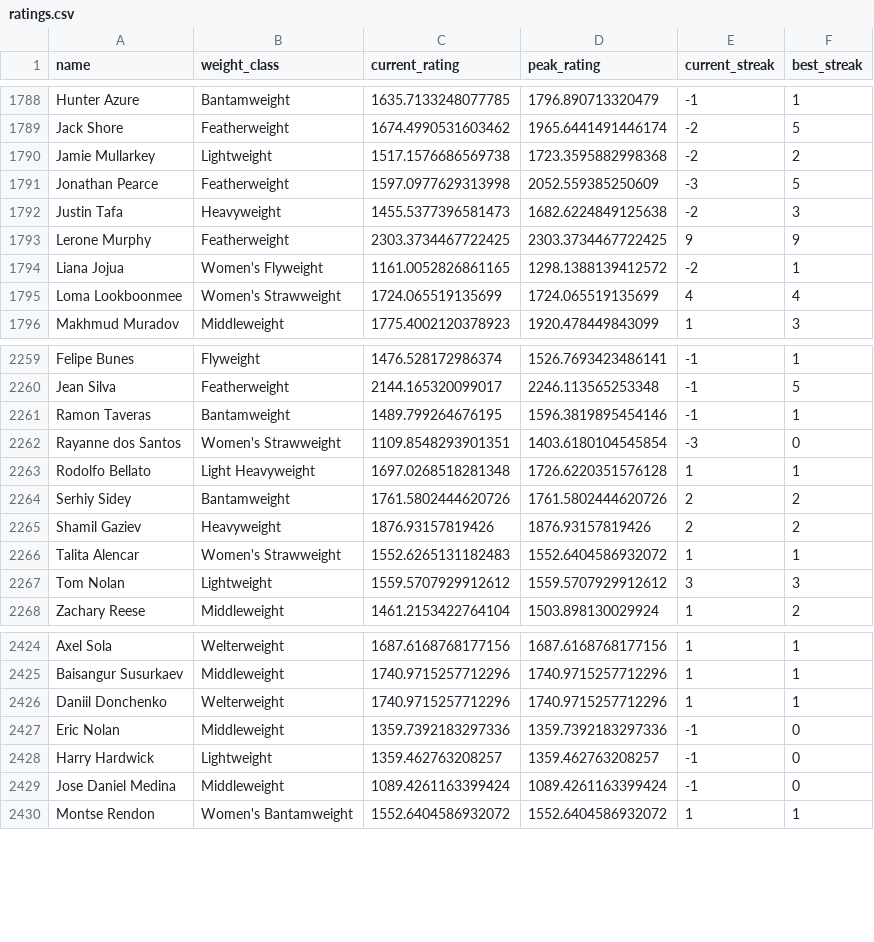
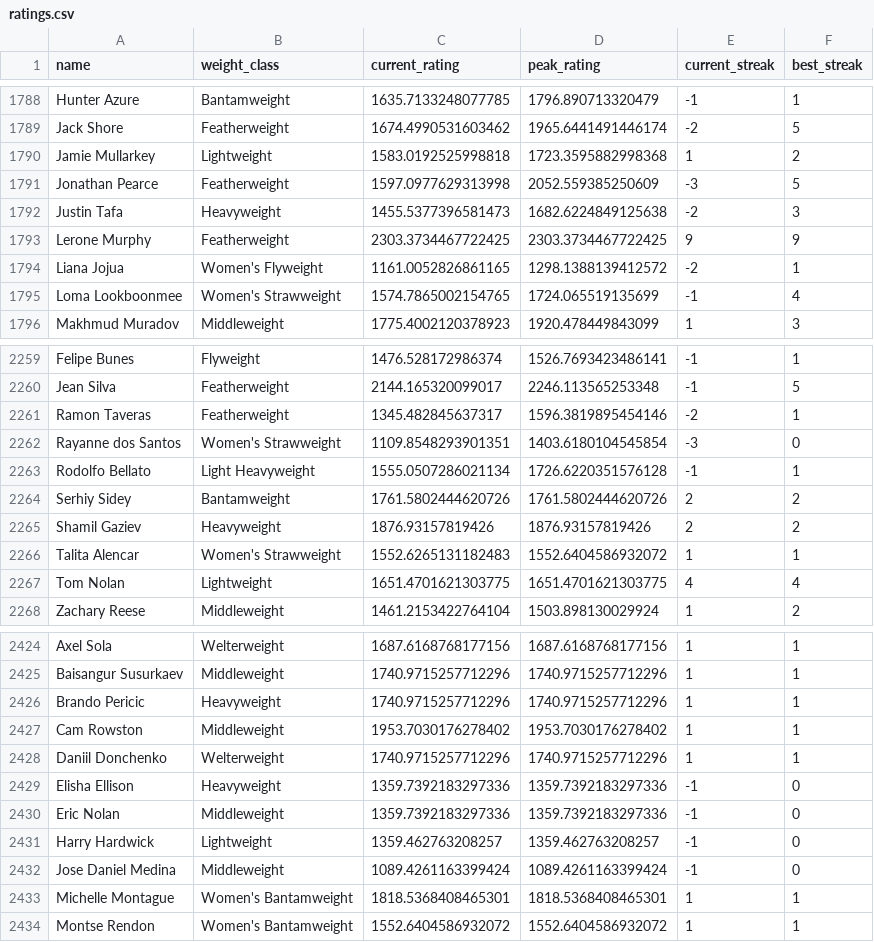
Before and after one commit to kliuc/ufc-glicko-2, a CSV file: data/ratings.csv, drawn as a sheet; only a part is shown, gaps mark what is left out; the diff covers the shown part only.

```diff
--- a/data/ratings.csv
+++ b/data/ratings.csv
@@ -1789,3 +1789,3 @@ Hunter Azure,Bantamweight,1635.7133248077785,1796.890713320479,-1,1
 Jack Shore,Featherweight,1674.4990531603462,1965.6441491446174,-2,5
-Jamie Mullarkey,Lightweight,1517.1576686569738,1723.3595882998368,-2,2
+Jamie Mullarkey,Lightweight,1583.0192525998818,1723.3595882998368,1,2
 Jonathan Pearce,Featherweight,1597.0977629313998,2052.559385250609,-3,5
@@ -1794,3 +1794,3 @@ Lerone Murphy,Featherweight,2303.3734467722425,2303.3734467722425,9,9
 Liana Jojua,Women's Flyweight,1161.0052826861165,1298.1388139412572,-2,1
-Loma Lookboonmee,Women's Strawweight,1724.065519135699,1724.065519135699,4,4
+Loma Lookboonmee,Women's Strawweight,1574.7865002154765,1724.065519135699,-1,4
 Makhmud Muradov,Middleweight,1775.4002120378923,1920.478449843099,1,3
@@ -2260,5 +2260,5 @@ Felipe Bunes,Flyweight,1476.528172986374,1526.7693423486141,-1,1
 Jean Silva,Featherweight,2144.165320099017,2246.113565253348,-1,5
-Ramon Taveras,Bantamweight,1489.799264676195,1596.3819895454146,-1,1
+Ramon Taveras,Featherweight,1345.482845637317,1596.3819895454146,-2,1
 Rayanne dos Santos,Women's Strawweight,1109.8548293901351,1403.6180104545854,-3,0
-Rodolfo Bellato,Light Heavyweight,1697.0268518281348,1726.6220351576128,1,1
+Rodolfo Bellato,Light Heavyweight,1555.0507286021134,1726.6220351576128,-1,1
 Serhiy Sidey,Bantamweight,1761.5802444620726,1761.5802444620726,2,2
@@ -2266,3 +2266,3 @@ Shamil Gaziev,Heavyweight,1876.93157819426,1876.93157819426,2,2
 Talita Alencar,Women's Strawweight,1552.6265131182483,1552.6404586932072,1,1
-Tom Nolan,Lightweight,1559.5707929912612,1559.5707929912612,3,3
+Tom Nolan,Lightweight,1651.4701621303775,1651.4701621303775,4,4
 Zachary Reese,Middleweight,1461.2153422764104,1503.898130029924,1,2
@@ -2425,3 +2425,6 @@ Axel Sola,Welterweight,1687.6168768177156,1687.6168768177156,1,1
 Baisangur Susurkaev,Middleweight,1740.9715257712296,1740.9715257712296,1,1
+Brando Pericic,Heavyweight,1740.9715257712296,1740.9715257712296,1,1
+Cam Rowston,Middleweight,1953.7030176278402,1953.7030176278402,1,1
 Daniil Donchenko,Welterweight,1740.9715257712296,1740.9715257712296,1,1
+Elisha Ellison,Heavyweight,1359.7392183297336,1359.7392183297336,-1,0
 Eric Nolan,Middleweight,1359.7392183297336,1359.7392183297336,-1,0
@@ -2429,2 +2432,3 @@ Harry Hardwick,Lightweight,1359.462763208257,1359.462763208257,-1,0
 Jose Daniel Medina,Middleweight,1089.4261163399424,1089.4261163399424,-1,0
+Michelle Montague,Women's Bantamweight,1818.5368408465301,1818.5368408465301,1,1
 Montse Rendon,Women's Bantamweight,1552.6404586932072,1552.6404586932072,1,1
```
Also changed, not shown: 39 edited cells elsewhere in this file, 3 other files.
